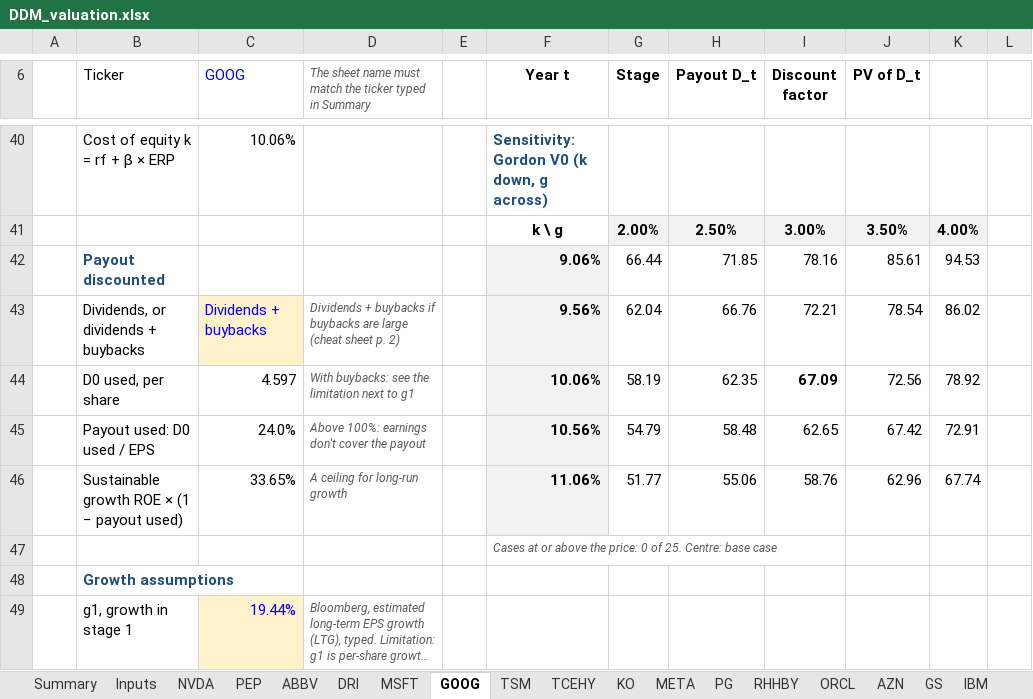
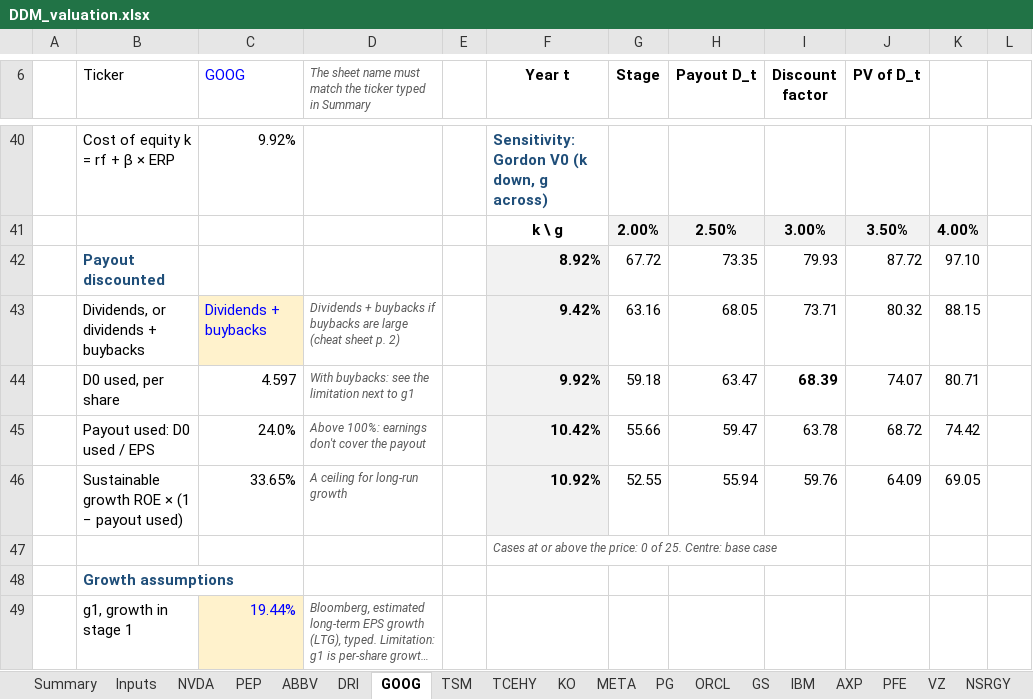
Before and after one commit to Baumender2026/Matterhorn-Capital-Management, an Excel workbook: runs/round2/inputs/DDM_valuation.xlsx, sheet GOOG, drawn as a sheet; only a part is shown, gaps mark what is left out; long unchanged cells end in …; values as stored, in another font and other column widths than the file's, no borders; conditional formats not drawn; the diff covers the shown part only; the diff names each change by its address in the sheet, - before the commit and + after, or states it on an @@ line.

```diff
--- a/runs/round2/inputs/DDM_valuation.xlsx (sheet GOOG)
+++ b/runs/round2/inputs/DDM_valuation.xlsx (sheet GOOG)
-sheet tab: MSFT
-sheet tab: RHHBY
-sheet tab: AZN
-C40 (GOOG): 10.06%
+C40 (GOOG): 9.92%
-F42 (Year t): 9.06%
+F42 (Year t): 8.92%
-G42 (Stage): 66.44
+G42 (Stage): 67.72
-H42 (Payout D_t): 71.85
+H42 (Payout D_t): 73.35
-I42 (Discount factor): 78.16
+I42 (Discount factor): 79.93
-J42 (PV of D_t): 85.61
+J42 (PV of D_t): 87.72
-K42: 94.53
+K42: 97.10
-F43 (Year t): 9.56%
+F43 (Year t): 9.42%
-G43 (Stage): 62.04
+G43 (Stage): 63.16
-H43 (Payout D_t): 66.76
+H43 (Payout D_t): 68.05
-I43 (Discount factor): 72.21
+I43 (Discount factor): 73.71
-J43 (PV of D_t): 78.54
+J43 (PV of D_t): 80.32
-K43: 86.02
+K43: 88.15
-F44 (Year t): 10.06%
+F44 (Year t): 9.92%
-G44 (Stage): 58.19
+G44 (Stage): 59.18
-H44 (Payout D_t): 62.35
+H44 (Payout D_t): 63.47
-I44 (Discount factor): 67.09
+I44 (Discount factor): 68.39
-J44 (PV of D_t): 72.56
+J44 (PV of D_t): 74.07
-K44: 78.92
+K44: 80.71
-F45 (Year t): 10.56%
+F45 (Year t): 10.42%
-G45 (Stage): 54.79
+G45 (Stage): 55.66
-H45 (Payout D_t): 58.48
+H45 (Payout D_t): 59.47
-I45 (Discount factor): 62.65
+I45 (Discount factor): 63.78
-J45 (PV of D_t): 67.42
+J45 (PV of D_t): 68.72
-K45: 72.91
+K45: 74.42
-F46 (Year t): 11.06%
+F46 (Year t): 10.92%
-G46 (Stage): 51.77
+G46 (Stage): 52.55
-H46 (Payout D_t): 55.06
+H46 (Payout D_t): 55.94
-I46 (Discount factor): 58.76
+I46 (Discount factor): 59.76
-J46 (PV of D_t): 62.96
+J46 (PV of D_t): 64.09
-K46: 67.74
+K46: 69.05
```
Also changed, not shown: 1 added row, 1 removed row and 57 edited cells elsewhere in this sheet, sheet Summary, sheet AXP, sheet KO, sheet QCOM, sheet NSRGY, sheet META, 13 more sheets, other sheet tabs, formulas that keep their value.
